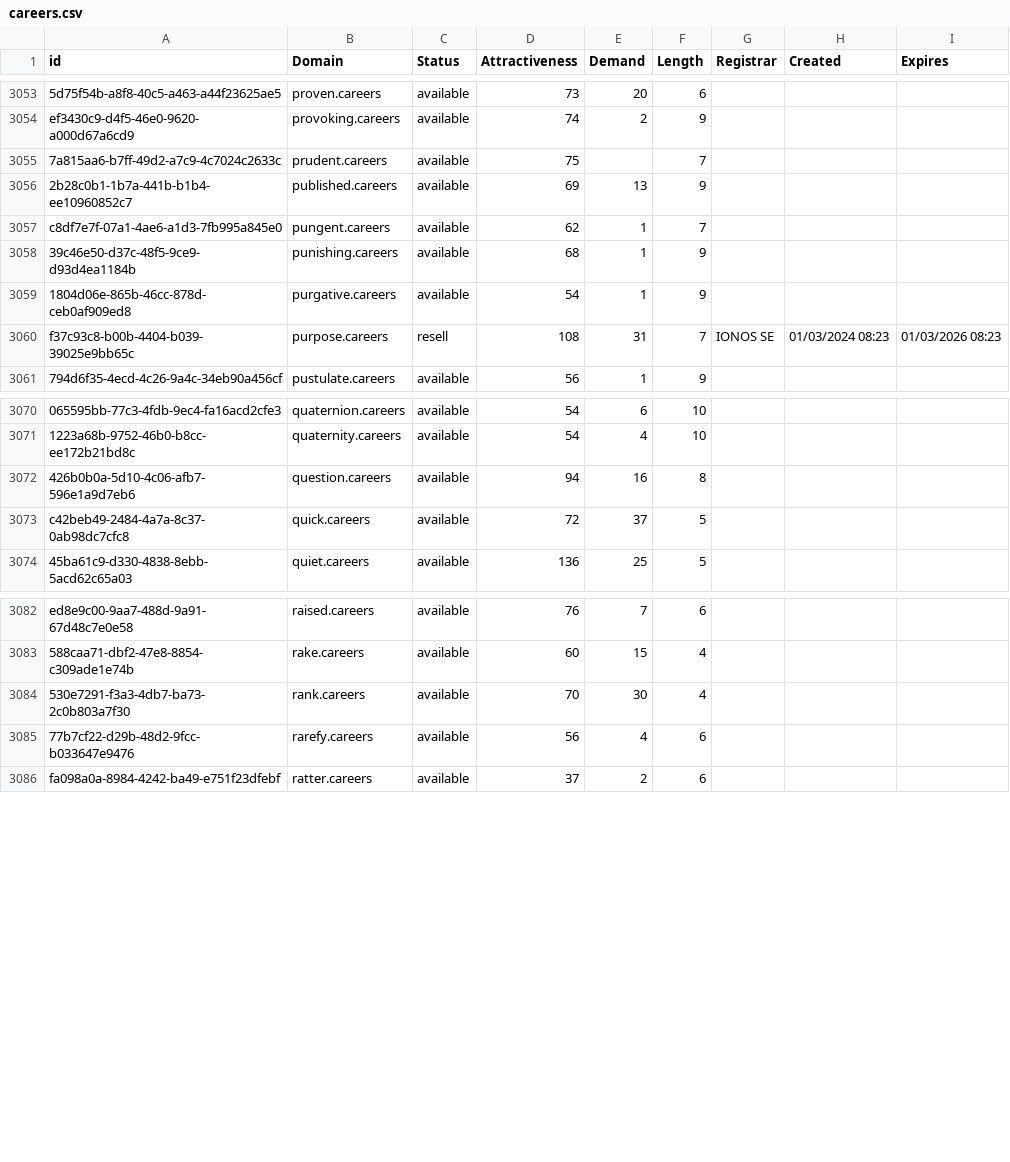
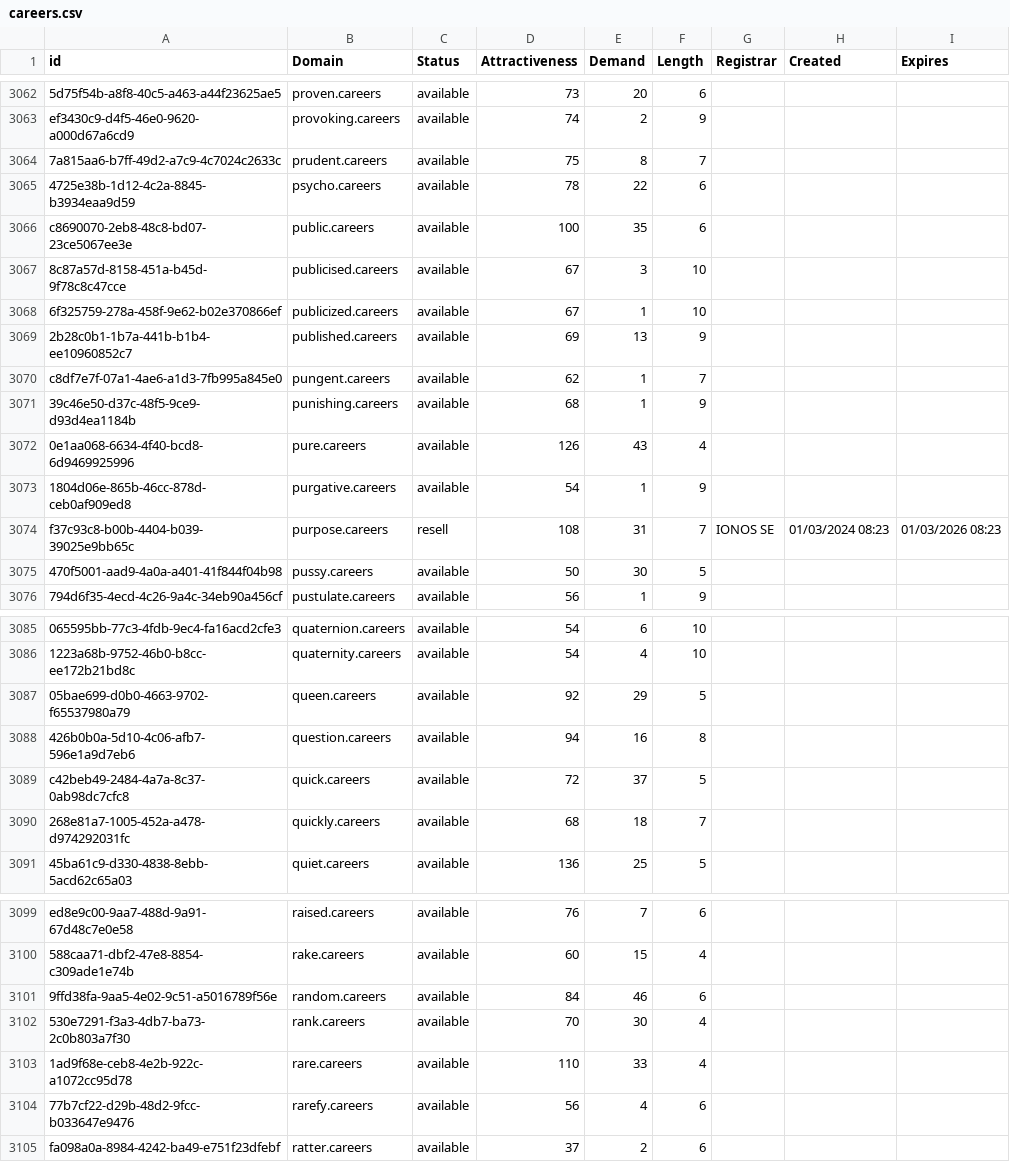
Before and after one commit to UniqueDomains/careers-oneword-domains, a CSV file: careers.csv, drawn as a sheet; only a part is shown, gaps mark what is left out; addresses are those after the commit; the diff covers the shown part only; the diff names each change by its address in the sheet, - before the commit and + after, or states it on an @@ line.

Commit message:
Domains update

```diff
--- a/careers.csv
+++ b/careers.csv
-E3064 (Demand): (empty)
+E3064 (Demand): 8
+row 3065: 4725e38b-1d12-4c2a-8845-b3934eaa9d59 | psycho.careers | available | 78 | 22 | 6
+row 3066: c8690070-2eb8-48c8-bd07-23ce5067ee3e | public.careers | available | 100 | 35 | 6
+row 3067: 8c87a57d-8158-451a-b45d-9f78c8c47cce | publicised.careers | available | 67 | 3 | 10
+row 3068: 6f325759-278a-458f-9e62-b02e370866ef | publicized.careers | available | 67 | 1 | 10
+row 3072: 0e1aa068-6634-4f40-bcd8-6d9469925996 | pure.careers | available | 126 | 43 | 4
+row 3075: 470f5001-aad9-4a0a-a401-41f844f04b98 | pussy.careers | available | 50 | 30 | 5
+row 3087: 05bae699-d0b0-4663-9702-f65537980a79 | queen.careers | available | 92 | 29 | 5
+row 3090: 268e81a7-1005-452a-a478-d974292031fc | quickly.careers | available | 68 | 18 | 7
+row 3101: 9ffd38fa-9aa5-4e02-9c51-a5016789f56e | random.careers | available | 84 | 46 | 6
+row 3103: 1ad9f68e-ceb8-4e2b-922c-a1072cc95d78 | rare.careers | available | 110 | 33 | 4
```
Also changed, not shown: 17 added rows elsewhere in this file, 2 other files.
